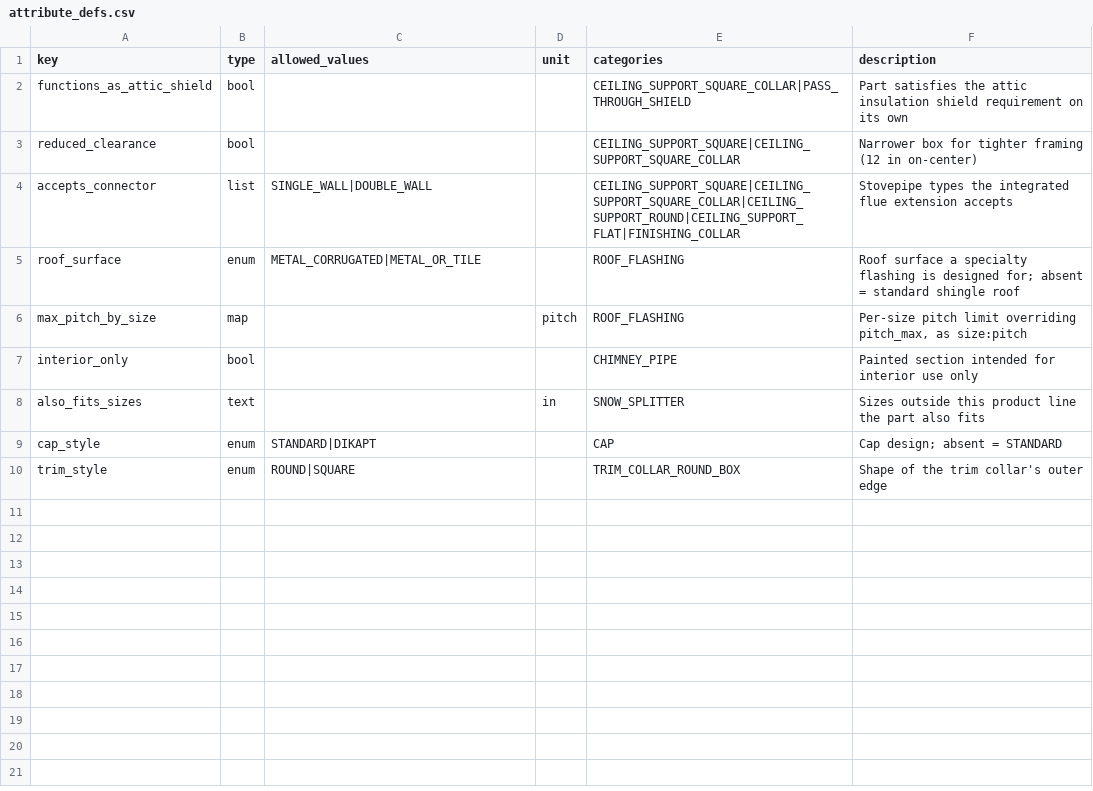
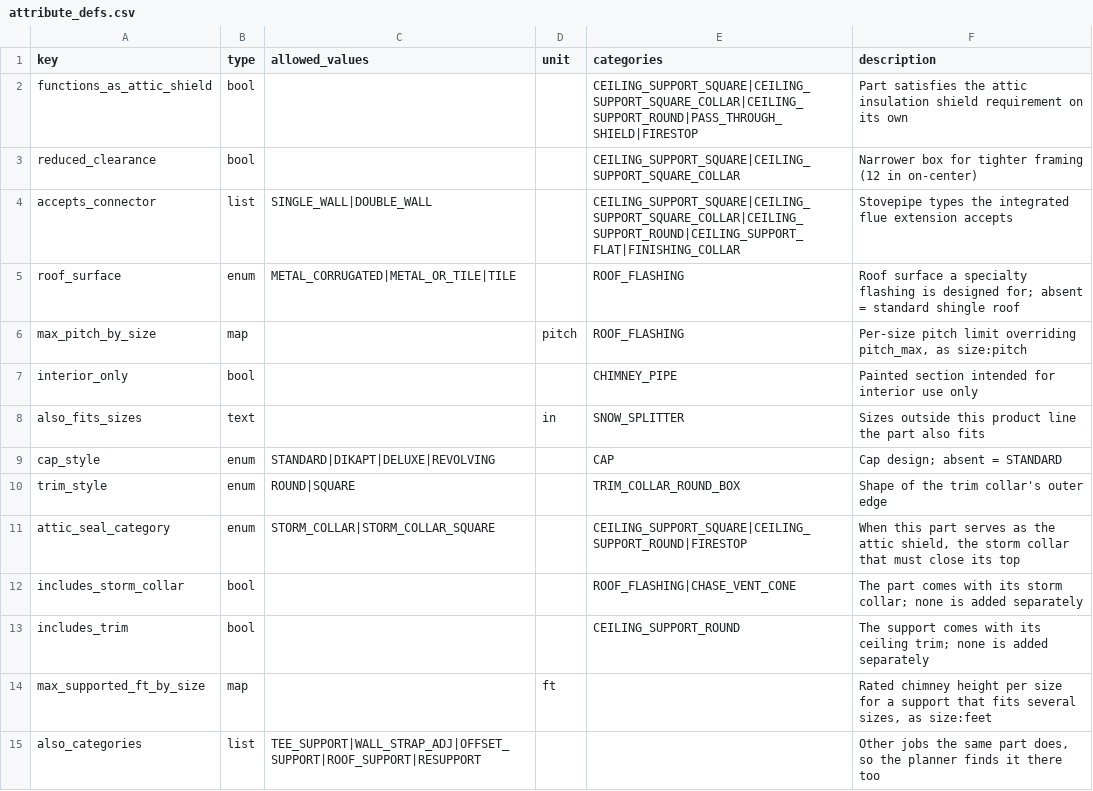
Before and after one commit to project-creason/chimney_planner, a CSV file: catalog/shared/attribute_defs.csv, drawn as a sheet.

```diff
--- a/catalog/shared/attribute_defs.csv
+++ b/catalog/shared/attribute_defs.csv
@@ -1,6 +1,6 @@
 key,type,allowed_values,unit,categories,description
-functions_as_attic_shield,bool,,,CEILING_SUPPORT_SQUARE_COLLAR|PASS_THROUGH_SHIELD,Part satisfies the attic insulation shield requirement on its own
+functions_as_attic_shield,bool,,,CEILING_SUPPORT_SQUARE|CEILING_SUPPORT_SQUARE_COLLAR|CEILING_SUPPORT_ROUND|PASS_THROUGH_SHIELD|FIRESTOP,Part satisfies the attic insulation shield requirement on its own
 reduced_clearance,bool,,,CEILING_SUPPORT_SQUARE|CEILING_SUPPORT_SQUARE_COLLAR,Narrower box for tighter framing (12 in on-center)
 accepts_connector,list,SINGLE_WALL|DOUBLE_WALL,,CEILING_SUPPORT_SQUARE|CEILING_SUPPORT_SQUARE_COLLAR|CEILING_SUPPORT_ROUND|CEILING_SUPPORT_FLAT|FINISHING_COLLAR,Stovepipe types the integrated flue extension accepts
-roof_surface,enum,METAL_CORRUGATED|METAL_OR_TILE,,ROOF_FLASHING,Roof surface a specialty flashing is designed for; absent = standard shingle roof
+roof_surface,enum,METAL_CORRUGATED|METAL_OR_TILE|TILE,,ROOF_FLASHING,Roof surface a specialty flashing is designed for; absent = standard shingle roof
 max_pitch_by_size,map,,pitch,ROOF_FLASHING,"Per-size pitch limit overriding pitch_max, as size:pitch"
@@ -8,3 +8,8 @@ interior_only,bool,,,CHIMNEY_PIPE,Painted section intended for interior use only
 also_fits_sizes,text,,in,SNOW_SPLITTER,Sizes outside this product line the part also fits
-cap_style,enum,STANDARD|DIKAPT,,CAP,Cap design; absent = STANDARD
+cap_style,enum,STANDARD|DIKAPT|DELUXE|REVOLVING,,CAP,Cap design; absent = STANDARD
 trim_style,enum,ROUND|SQUARE,,TRIM_COLLAR_ROUND_BOX,Shape of the trim collar's outer edge
+attic_seal_category,enum,STORM_COLLAR|STORM_COLLAR_SQUARE,,CEILING_SUPPORT_SQUARE|CEILING_SUPPORT_ROUND|FIRESTOP,"When this part serves as the attic shield, the storm collar that must close its top"
+includes_storm_collar,bool,,,ROOF_FLASHING|CHASE_VENT_CONE,The part comes with its storm collar; none is added separately
+includes_trim,bool,,,CEILING_SUPPORT_ROUND,The support comes with its ceiling trim; none is added separately
+max_supported_ft_by_size,map,,ft,,"Rated chimney height per size for a support that fits several sizes, as size:feet"
+also_categories,list,TEE_SUPPORT|WALL_STRAP_ADJ|OFFSET_SUPPORT|ROOF_SUPPORT|RESUPPORT,,,"Other jobs the same part does, so the planner finds it there too"
```
Also changed, not shown: catalog/lines/DT/attributes.csv, catalog/shared/rule_defs.csv, 7 other files.
